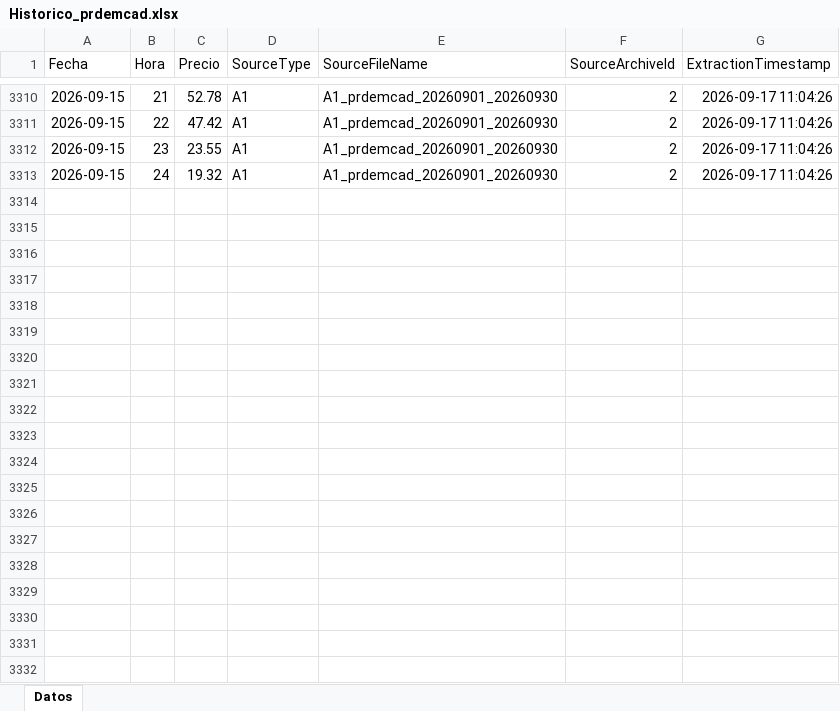
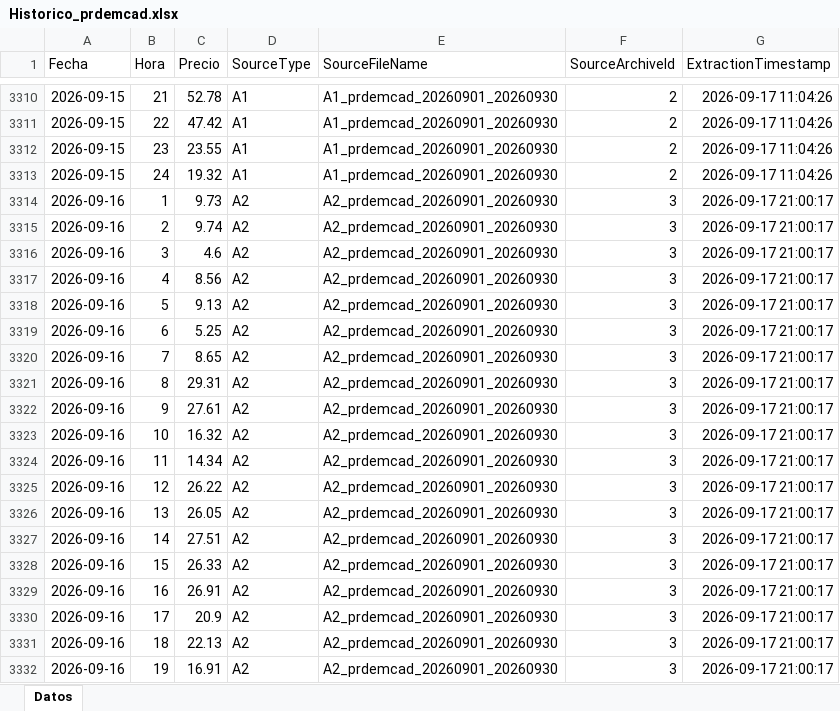
Before and after one commit to javiglejun/esios-prdemcad-histor, an Excel workbook: Historico_prdemcad.xlsx, sheet Datos, drawn as a sheet; only a part is shown, gaps mark what is left out; values as stored, in another font and other column widths than the file's, no borders; the diff covers the shown part only; the diff names each change by its address in the sheet, - before the commit and + after, or states it on an @@ line.

```diff
--- a/Historico_prdemcad.xlsx (sheet Datos)
+++ b/Historico_prdemcad.xlsx (sheet Datos)
+row 3314: 2026-09-16 | 1 | 9.73 | A2 | A2_prdemcad_20260901_20260930 | 3 | 2026-09-17 21:00:17
+row 3315: 2026-09-16 | 2 | 9.74 | A2 | A2_prdemcad_20260901_20260930 | 3 | 2026-09-17 21:00:17
+row 3316: 2026-09-16 | 3 | 4.6 | A2 | A2_prdemcad_20260901_20260930 | 3 | 2026-09-17 21:00:17
+row 3317: 2026-09-16 | 4 | 8.56 | A2 | A2_prdemcad_20260901_20260930 | 3 | 2026-09-17 21:00:17
+row 3318: 2026-09-16 | 5 | 9.13 | A2 | A2_prdemcad_20260901_20260930 | 3 | 2026-09-17 21:00:17
+row 3319: 2026-09-16 | 6 | 5.25 | A2 | A2_prdemcad_20260901_20260930 | 3 | 2026-09-17 21:00:17
+row 3320: 2026-09-16 | 7 | 8.65 | A2 | A2_prdemcad_20260901_20260930 | 3 | 2026-09-17 21:00:17
+row 3321: 2026-09-16 | 8 | 29.31 | A2 | A2_prdemcad_20260901_20260930 | 3 | 2026-09-17 21:00:17
+row 3322: 2026-09-16 | 9 | 27.61 | A2 | A2_prdemcad_20260901_20260930 | 3 | 2026-09-17 21:00:17
+row 3323: 2026-09-16 | 10 | 16.32 | A2 | A2_prdemcad_20260901_20260930 | 3 | 2026-09-17 21:00:17
+row 3324: 2026-09-16 | 11 | 14.34 | A2 | A2_prdemcad_20260901_20260930 | 3 | 2026-09-17 21:00:17
+row 3325: 2026-09-16 | 12 | 26.22 | A2 | A2_prdemcad_20260901_20260930 | 3 | 2026-09-17 21:00:17
+row 3326: 2026-09-16 | 13 | 26.05 | A2 | A2_prdemcad_20260901_20260930 | 3 | 2026-09-17 21:00:17
+row 3327: 2026-09-16 | 14 | 27.51 | A2 | A2_prdemcad_20260901_20260930 | 3 | 2026-09-17 21:00:17
+row 3328: 2026-09-16 | 15 | 26.33 | A2 | A2_prdemcad_20260901_20260930 | 3 | 2026-09-17 21:00:17
+row 3329: 2026-09-16 | 16 | 26.91 | A2 | A2_prdemcad_20260901_20260930 | 3 | 2026-09-17 21:00:17
+row 3330: 2026-09-16 | 17 | 20.9 | A2 | A2_prdemcad_20260901_20260930 | 3 | 2026-09-17 21:00:17
+row 3331: 2026-09-16 | 18 | 22.13 | A2 | A2_prdemcad_20260901_20260930 | 3 | 2026-09-17 21:00:17
+row 3332: 2026-09-16 | 19 | 16.91 | A2 | A2_prdemcad_20260901_20260930 | 3 | 2026-09-17 21:00:17
```
Also changed, not shown: 29 added rows elsewhere in this sheet, 1 other file.
